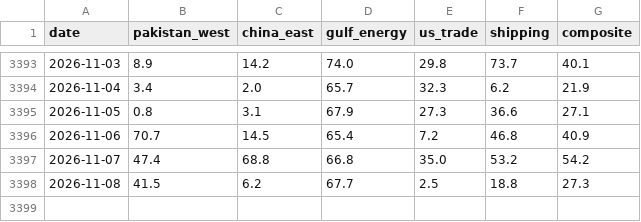
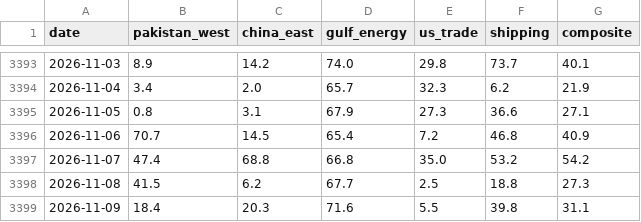
Before and after one commit to PlausibleDissent9/india-geopolitical-risk-monitor, a CSV file: docs/data/history.csv, drawn as a sheet; only a part is shown, gaps mark what is left out; the diff names each change by its address in the sheet, - before the commit and + after, or states it on an @@ line.

```diff
--- a/docs/data/history.csv
+++ b/docs/data/history.csv
+row 3399: 2026-11-09 | 18.4 | 20.3 | 71.6 | 5.5 | 39.8 | 31.1
```
Also changed, not shown: data/raw/gdelt_volume.csv, data/raw/provenance.csv, 25 other files.
